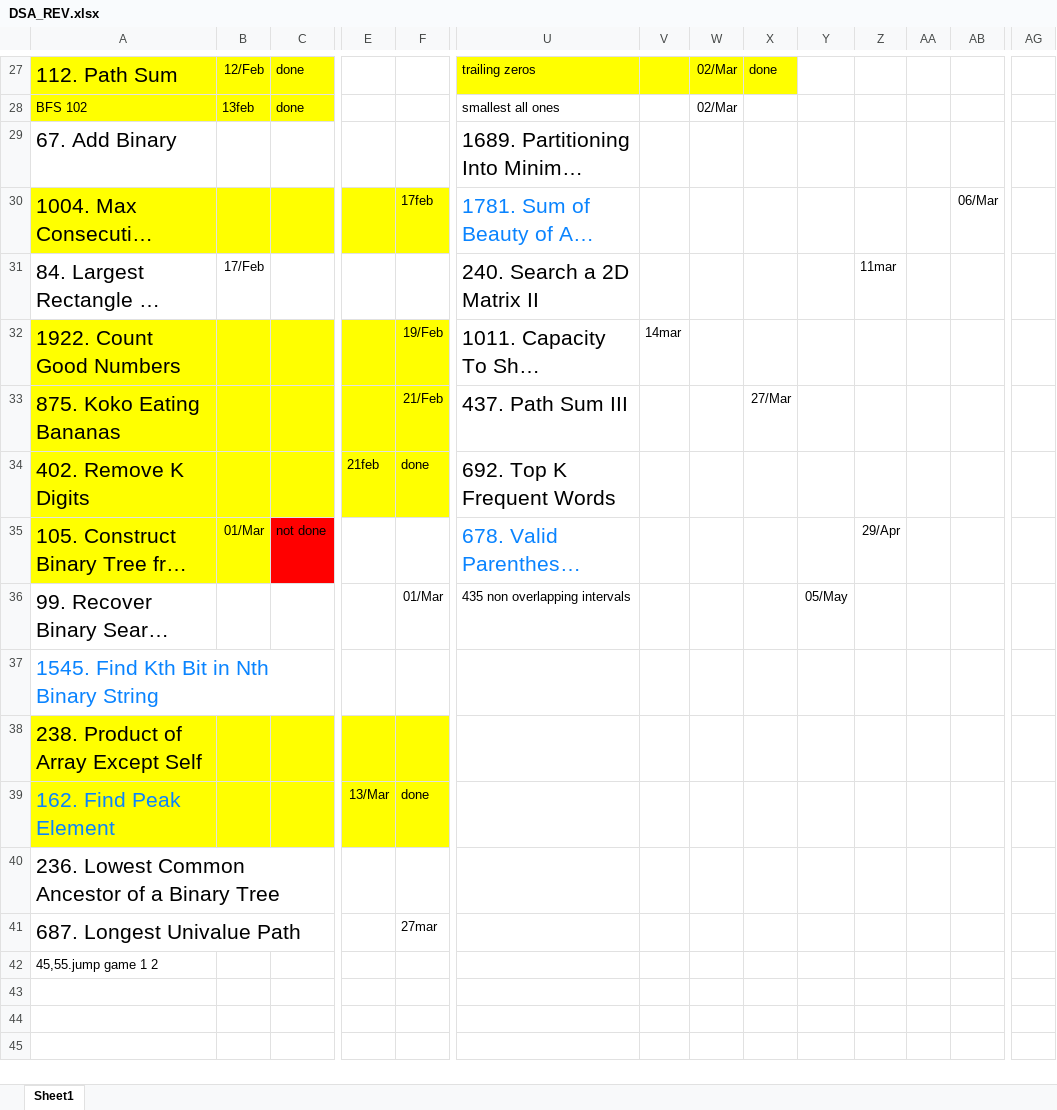
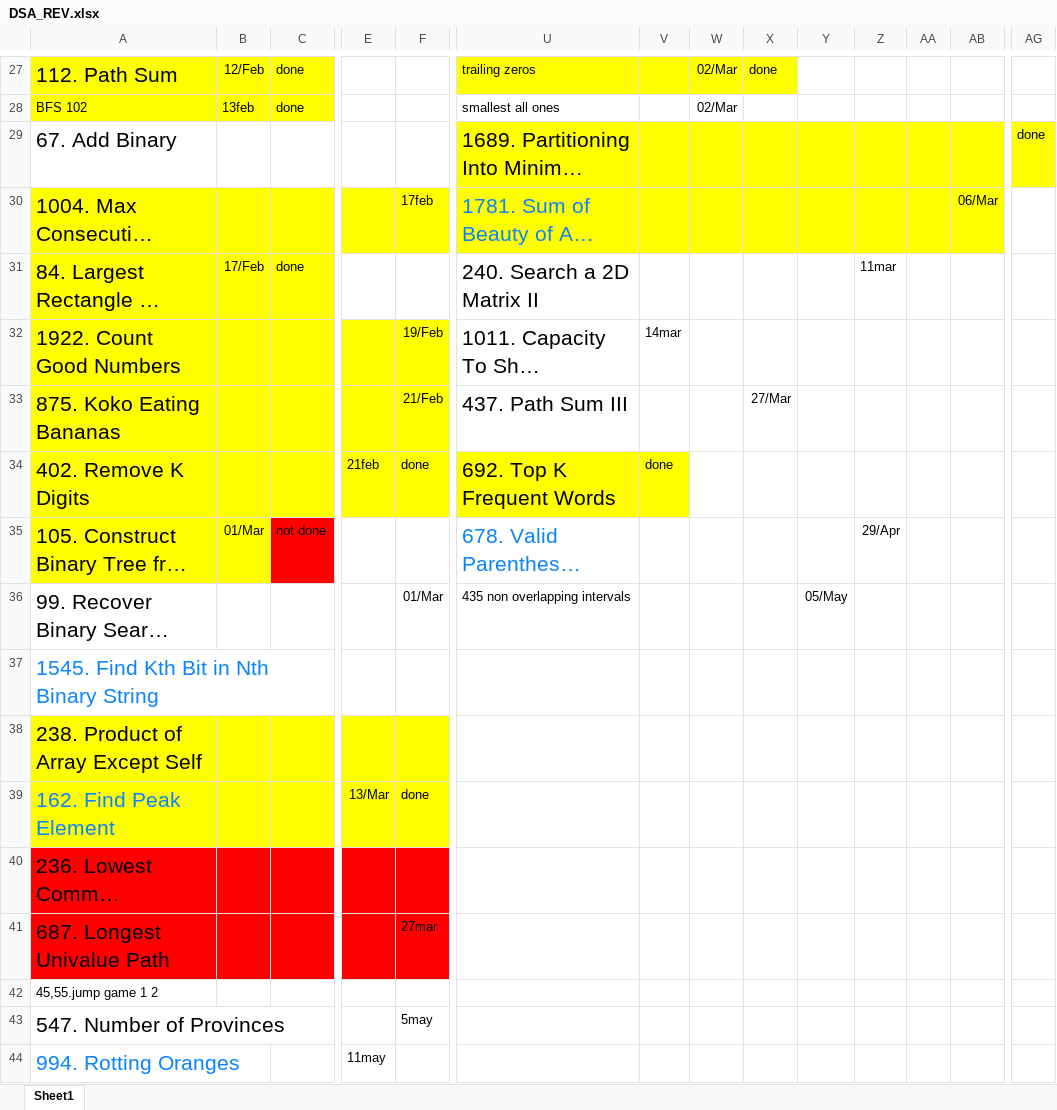
Before and after one commit to safaltasaxena/Ds, an Excel workbook: DSA_REV.xlsx, sheet Sheet1, drawn as a sheet; only a part is shown, gaps mark what is left out; long unchanged cells end in …; values as stored, in another font and other column widths than the file's, no borders; rows hold the shown columns only; the diff covers the shown part only; the diff names each change by its address in the sheet, - before the commit and + after, or states it on an @@ line.

```diff
--- a/DSA_REV.xlsx (sheet Sheet1)
+++ b/DSA_REV.xlsx (sheet Sheet1)
-U29:AG29 fill: none
+U29:AG29 fill: #FFFF00
-AG29: (empty)
+AG29: done
-U30:AB30 fill: none
+U30:AB30 fill: #FFFF00
-A31:C31 fill: none
+A31:C31 fill: #FFFF00
-C31: (empty)
+C31: done
-U34:V34 fill: none
+U34:V34 fill: #FFFF00
-V34: (empty)
+V34: done
-A40:F40 fill: none
+A40:F40 fill: #FF0000
-A41:F41 fill: none
+A41:F41 fill: #FF0000
+row 43: 547. Number of Provinces |  |  |  | 5may
+row 44: 994. Rotting Oranges |  |  | 11may
```
Also changed, not shown: cell formats elsewhere in this sheet, 7 other files.
